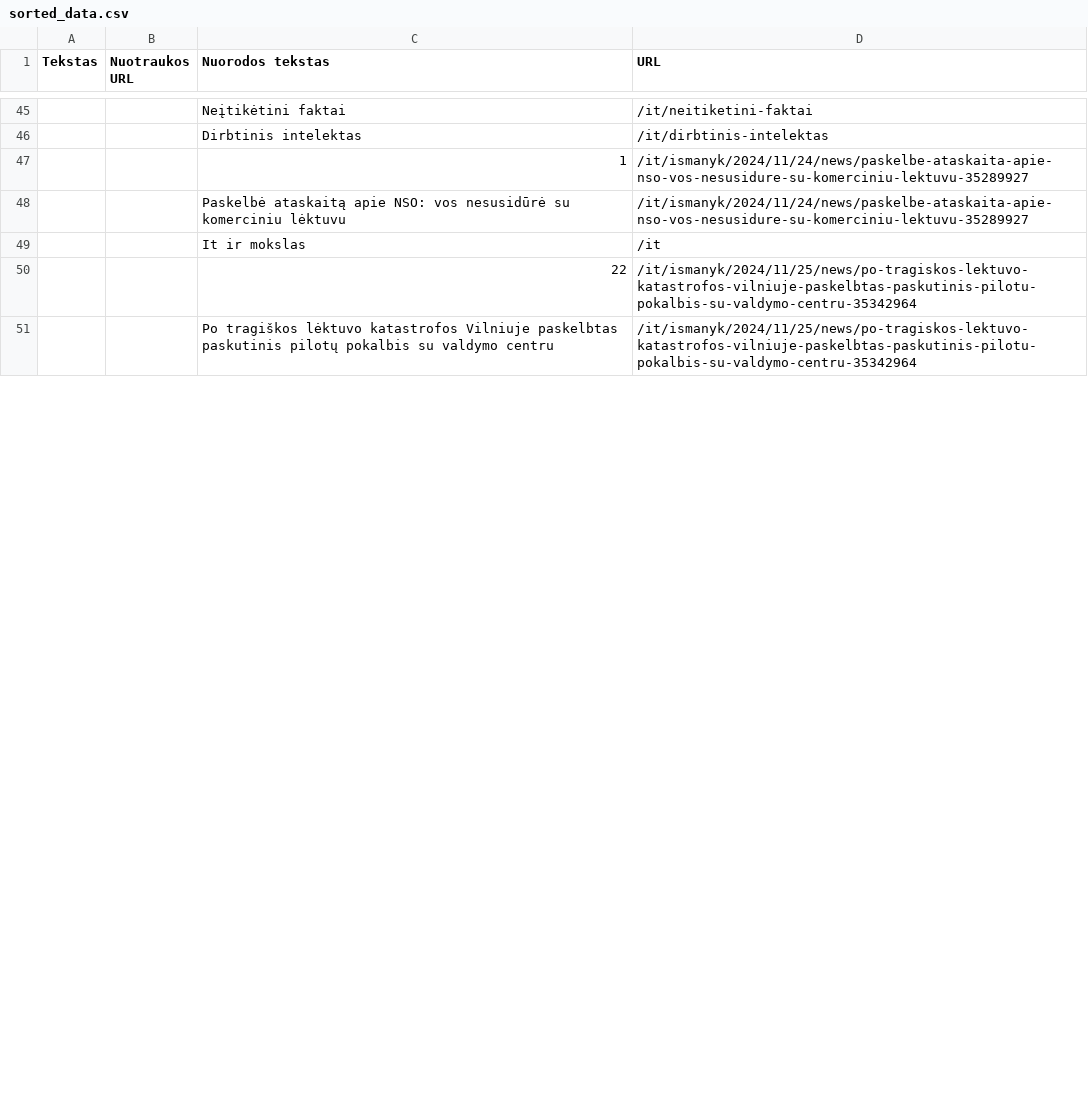
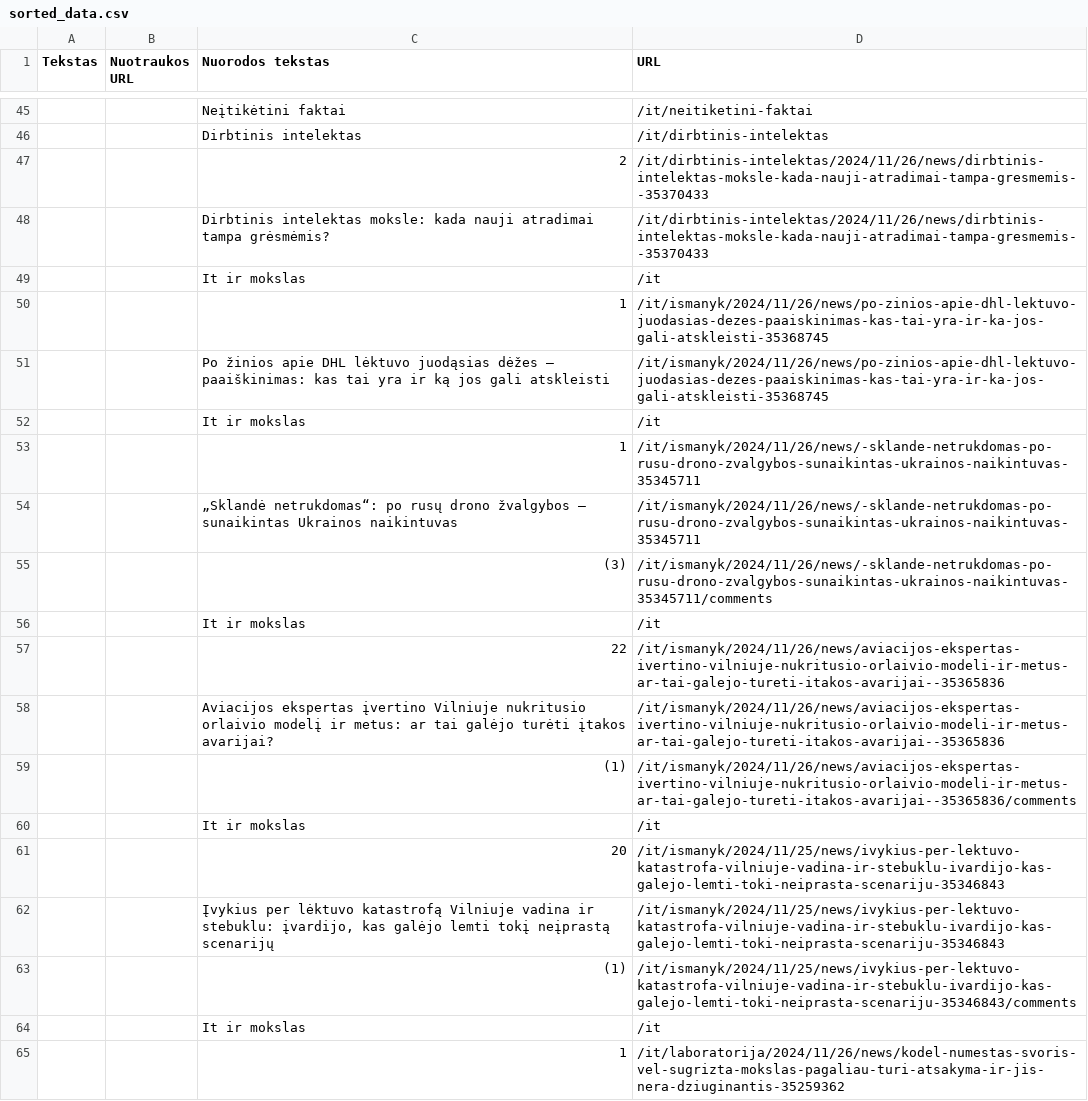
Before and after one commit to alkoj/ala-k-mod1-atsiskaitymas, a CSV file: sorted_data.csv, drawn as a sheet; only a part is shown, gaps mark what is left out; the shorter side is filled out with more unchanged rows; removed rows and columns are numbered as before the commit, all else as after; the diff covers the shown part only; the diff names each change by its address in the sheet, - before the commit and + after, or states it on an @@ line.

```diff
--- a/sorted_data.csv
+++ b/sorted_data.csv
+row 47:  |  | 2 | /it/dirbtinis-intelektas/2024/11/26/news/dirbtinis-intelektas-moksle-kada-nauji-atradimai-tampa-gresmemis--35370433
+row 48:  |  | Dirbtinis intelektas moksle: kada nauji atradimai tampa grėsmėmis? | /it/dirbtinis-intelektas/2024/11/26/news/dirbtinis-intelektas-moksle-kada-nauji-atradimai-tampa-gresmemis--35370433
@@ row 53 moved to row 49: It ir mokslas @@
+row 50:  |  | 1 | /it/ismanyk/2024/11/26/news/po-zinios-apie-dhl-lektuvo-juodasias-dezes-paaiskinimas-kas-tai-yra-ir-ka-jos-gali-atskleisti-35368745
+row 51:  |  | Po žinios apie DHL lėktuvo juodąsias dėžes – paaiškinimas: kas tai yra ir ką jos gali atskleisti | /it/ismanyk/2024/11/26/news/po-zinios-apie-dhl-lektuvo-juodasias-dezes-paaiskinimas-kas-tai-yra-ir-ka-jos-gali-atskleisti-35368745
@@ row 56 moved to row 52: It ir mokslas @@
-D53 (URL): /it/ismanyk/2024/11/24/news/paskelbe-ataskaita-apie-nso-vos-nesusidure-su-komerciniu-lektuvu-35289927
+D53 (URL): /it/ismanyk/2024/11/26/news/-sklande-netrukdomas-po-rusu-drono-zvalgybos-sunaikintas-ukrainos-naikintuvas-35345711
-row 48:  |  | Paskelbė ataskaitą apie NSO: vos nesusidūrė su komerciniu lėktuvu | /it/ismanyk/2024/11/24/news/paskelbe-ataskaita-apie-nso-vos-nesusidure-su-komerciniu-lektuvu-35289927
+row 54:  |  | „Sklandė netrukdomas“: po rusų drono žvalgybos – sunaikintas Ukrainos naikintuvas | /it/ismanyk/2024/11/26/news/-sklande-netrukdomas-po-rusu-drono-zvalgybos-sunaikintas-ukrainos-naikintuvas-35345711
+row 55:  |  | (3) | /it/ismanyk/2024/11/26/news/-sklande-netrukdomas-po-rusu-drono-zvalgybos-sunaikintas-ukrainos-naikintuvas-35345711/comments
@@ row 59 moved to row 56: It ir mokslas @@
+row 57:  |  | 22 | /it/ismanyk/2024/11/26/news/aviacijos-ekspertas-ivertino-vilniuje-nukritusio-orlaivio-modeli-ir-metus-ar-tai-galejo-tureti-itakos-avarijai--35365836
+row 58:  |  | Aviacijos ekspertas įvertino Vilniuje nukritusio orlaivio modelį ir metus: ar tai galėjo turėti įtakos avarijai? | /it/ismanyk/2024/11/26/news/aviacijos-ekspertas-ivertino-vilniuje-nukritusio-orlaivio-modeli-ir-metus-ar-tai-galejo-tureti-itakos-avarijai--35365836
+row 59:  |  | (1) | /it/ismanyk/2024/11/26/news/aviacijos-ekspertas-ivertino-vilniuje-nukritusio-orlaivio-modeli-ir-metus-ar-tai-galejo-tureti-itakos-avarijai--35365836/comments
@@ row 62 moved to row 60: It ir mokslas @@
+row 61:  |  | 20 | /it/ismanyk/2024/11/25/news/ivykius-per-lektuvo-katastrofa-vilniuje-vadina-ir-stebuklu-ivardijo-kas-galejo-lemti-toki-neiprasta-scenariju-35346843
+row 62:  |  | Įvykius per lėktuvo katastrofą Vilniuje vadina ir stebuklu: įvardijo, kas galėjo lemti tokį neįprastą scenarijų | /it/ismanyk/2024/11/25/news/ivykius-per-lektuvo-katastrofa-vilniuje-vadina-ir-stebuklu-ivardijo-kas-galejo-lemti-toki-neiprasta-scenariju-35346843
+row 63:  |  | (1) | /it/ismanyk/2024/11/25/news/ivykius-per-lektuvo-katastrofa-vilniuje-vadina-ir-stebuklu-ivardijo-kas-galejo-lemti-toki-neiprasta-scenariju-35346843/comments
@@ row 65 moved to row 64: It ir mokslas @@
+row 65:  |  | 1 | /it/laboratorija/2024/11/26/news/kodel-numestas-svoris-vel-sugrizta-mokslas-pagaliau-turi-atsakyma-ir-jis-nera-dziuginantis-35259362
```
Also changed, not shown: 7 added rows, 17 removed rows, 5 moved rows and 25 edited cells elsewhere in this file, products.csv, 1 other file.
